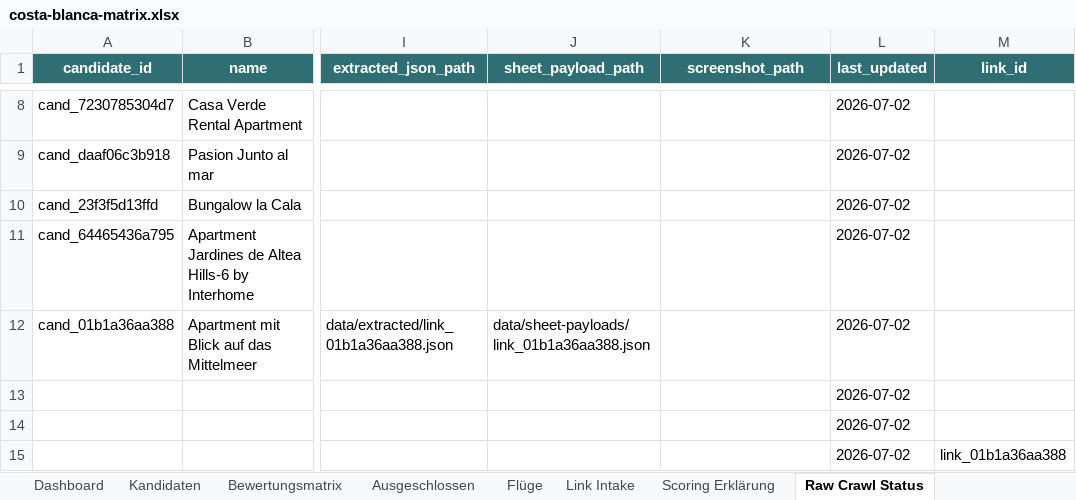
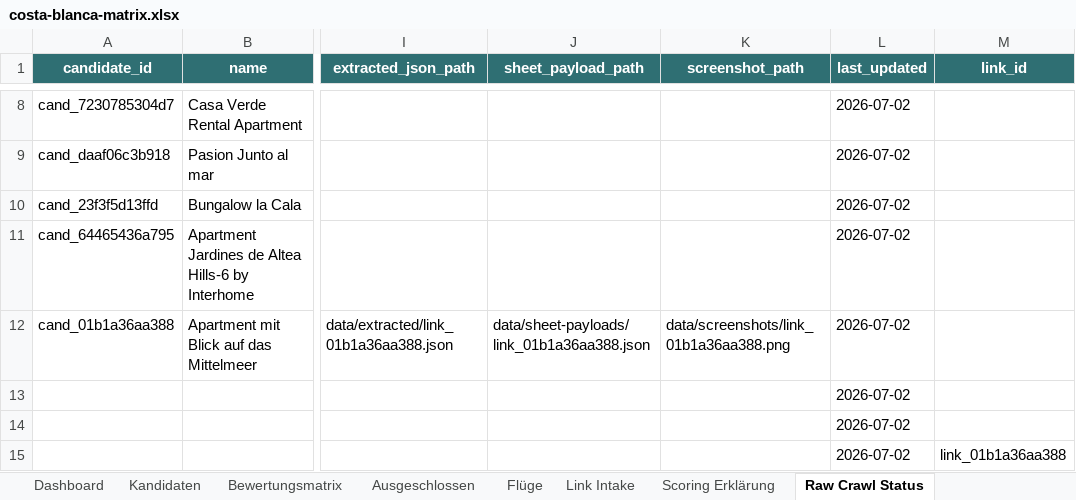
Before and after one commit to Matchekk/chatgpt_soll_mir_ein_urlaub_buchen, an Excel workbook: exports/costa-blanca-matrix.xlsx, sheet Raw Crawl Status, drawn as a sheet; only a part is shown, gaps mark what is left out; values as stored, in another font and other column widths than the file's, no borders; table styles not drawn; the diff names each change by its address in the sheet, - before the commit and + after, or states it on an @@ line.

```diff
--- a/exports/costa-blanca-matrix.xlsx (sheet Raw Crawl Status)
+++ b/exports/costa-blanca-matrix.xlsx (sheet Raw Crawl Status)
-K12 (screenshot_path): (empty)
+K12 (screenshot_path): data/screenshots/link_01b1a36aa388.png
```
Also changed, not shown: sheet Dashboard, sheet Kandidaten, sheet Bewertungsmatrix, sheet Link Intake, 9 other files.
